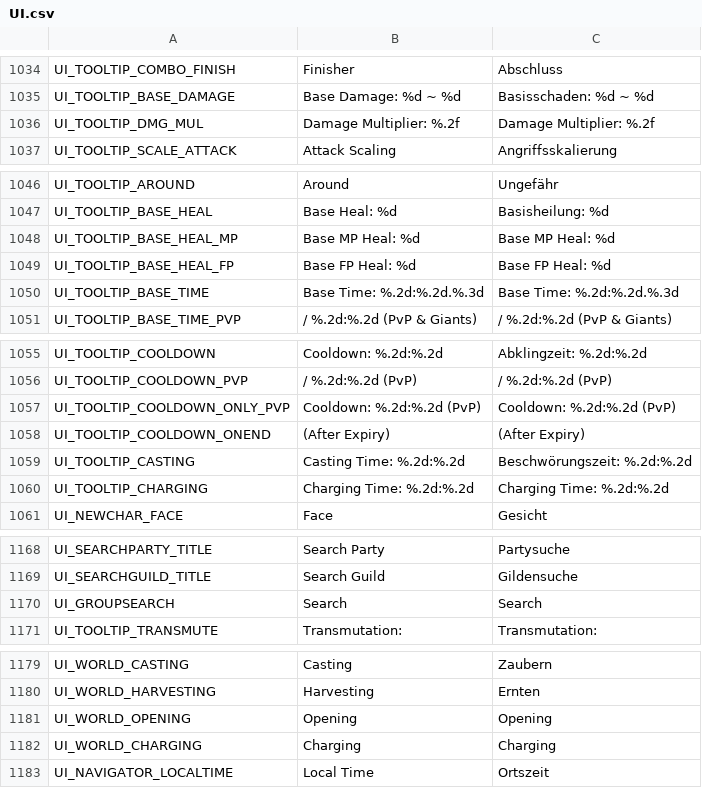
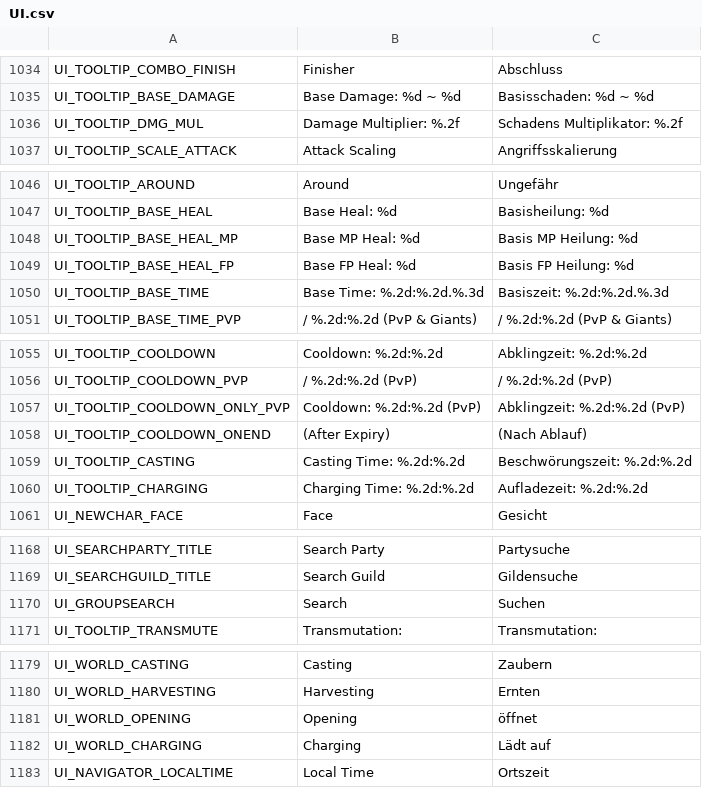
Before and after one commit to Charybdis-Flyff/Flyff-Universe-Translations, a CSV file: German/UI.csv, drawn as a sheet; only a part is shown, gaps mark what is left out; the diff covers the shown part only.

```diff
--- a/German/UI.csv
+++ b/German/UI.csv
@@ -1035,3 +1035,3 @@ UI_TOOLTIP_COMBO_FINISH,Finisher,Abschluss
 UI_TOOLTIP_BASE_DAMAGE,Base Damage: %d ~ %d,Basisschaden: %d ~ %d
-UI_TOOLTIP_DMG_MUL,Damage Multiplier: %.2f,Damage Multiplier: %.2f
+UI_TOOLTIP_DMG_MUL,Damage Multiplier: %.2f,Schadens Multiplikator: %.2f
 UI_TOOLTIP_SCALE_ATTACK,Attack Scaling,Angriffsskalierung
@@ -1047,5 +1047,5 @@ UI_TOOLTIP_AROUND,Around,Ungefähr
 UI_TOOLTIP_BASE_HEAL,Base Heal: %d,Basisheilung: %d
-UI_TOOLTIP_BASE_HEAL_MP,Base MP Heal: %d,Base MP Heal: %d
-UI_TOOLTIP_BASE_HEAL_FP,Base FP Heal: %d,Base FP Heal: %d
-UI_TOOLTIP_BASE_TIME,Base Time: %.2d:%.2d.%.3d,Base Time: %.2d:%.2d.%.3d
+UI_TOOLTIP_BASE_HEAL_MP,Base MP Heal: %d,Basis MP Heilung: %d
+UI_TOOLTIP_BASE_HEAL_FP,Base FP Heal: %d,Basis FP Heilung: %d
+UI_TOOLTIP_BASE_TIME,Base Time: %.2d:%.2d.%.3d,Basiszeit: %.2d:%.2d.%.3d
 UI_TOOLTIP_BASE_TIME_PVP,/ %.2d:%.2d (PvP & Giants),/ %.2d:%.2d (PvP & Giants)
@@ -1056,6 +1056,6 @@ UI_TOOLTIP_COOLDOWN,Cooldown: %.2d:%.2d,Abklingzeit: %.2d:%.2d
 UI_TOOLTIP_COOLDOWN_PVP,/ %.2d:%.2d (PvP),/ %.2d:%.2d (PvP)
-UI_TOOLTIP_COOLDOWN_ONLY_PVP,Cooldown: %.2d:%.2d (PvP),Cooldown: %.2d:%.2d (PvP)
-UI_TOOLTIP_COOLDOWN_ONEND,(After Expiry),(After Expiry)
+UI_TOOLTIP_COOLDOWN_ONLY_PVP,Cooldown: %.2d:%.2d (PvP),Abklingzeit: %.2d:%.2d (PvP)
+UI_TOOLTIP_COOLDOWN_ONEND,(After Expiry),(Nach Ablauf)
 UI_TOOLTIP_CASTING,Casting Time: %.2d:%.2d,Beschwörungszeit: %.2d:%.2d
-UI_TOOLTIP_CHARGING,Charging Time: %.2d:%.2d,Charging Time: %.2d:%.2d
+UI_TOOLTIP_CHARGING,Charging Time: %.2d:%.2d,Aufladezeit: %.2d:%.2d
 UI_NEWCHAR_FACE,Face,Gesicht
@@ -1169,3 +1169,3 @@ UI_SEARCHPARTY_TITLE,Search Party,Partysuche
 UI_SEARCHGUILD_TITLE,Search Guild,Gildensuche
-UI_GROUPSEARCH,Search,Search
+UI_GROUPSEARCH,Search,Suchen
 UI_TOOLTIP_TRANSMUTE,Transmutation:,Transmutation:
@@ -1180,4 +1180,4 @@ UI_WORLD_CASTING,Casting,Zaubern
 UI_WORLD_HARVESTING,Harvesting,Ernten
-UI_WORLD_OPENING,Opening,Opening
-UI_WORLD_CHARGING,Charging,Charging
+UI_WORLD_OPENING,Opening,öffnet
+UI_WORLD_CHARGING,Charging,Lädt auf
 UI_NAVIGATOR_LOCALTIME,Local Time,Ortszeit
```
Also changed, not shown: 2 edited cells elsewhere in this file, German/Skills.csv, 1 other file.
